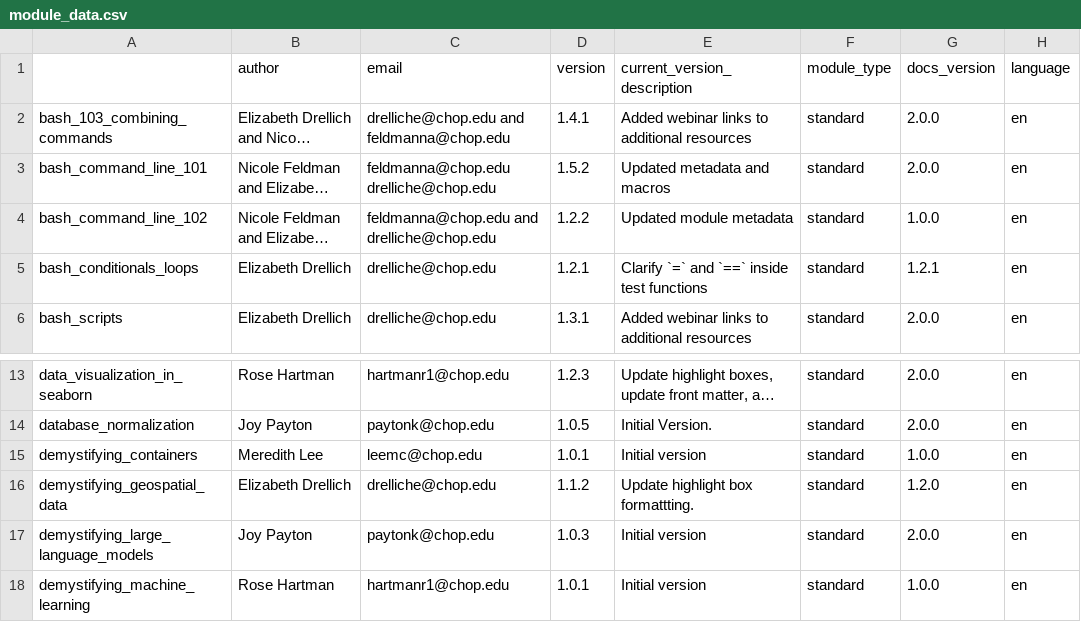
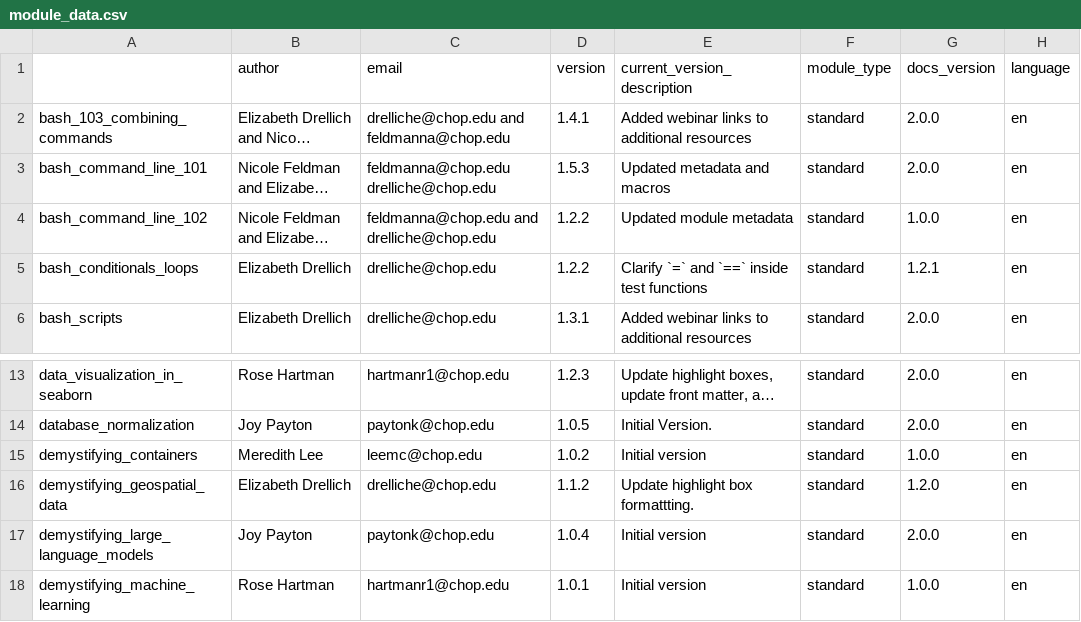
Before and after one commit to arcus/education_modules, a CSV file: assets/metadata/module_data.csv, drawn as a sheet; only a part is shown, gaps mark what is left out; long unchanged cells end in …; the diff names each change by its address in the sheet, - before the commit and + after, or states it on an @@ line.

```diff
--- a/assets/metadata/module_data.csv
+++ b/assets/metadata/module_data.csv
-D3 (version): 1.5.2
+D3 (version): 1.5.3
-D5 (version): 1.2.1
+D5 (version): 1.2.2
-D15 (version): 1.0.1
+D15 (version): 1.0.2
-D17 (version): 1.0.3
+D17 (version): 1.0.4
```
Also changed, not shown: 1 other file.
